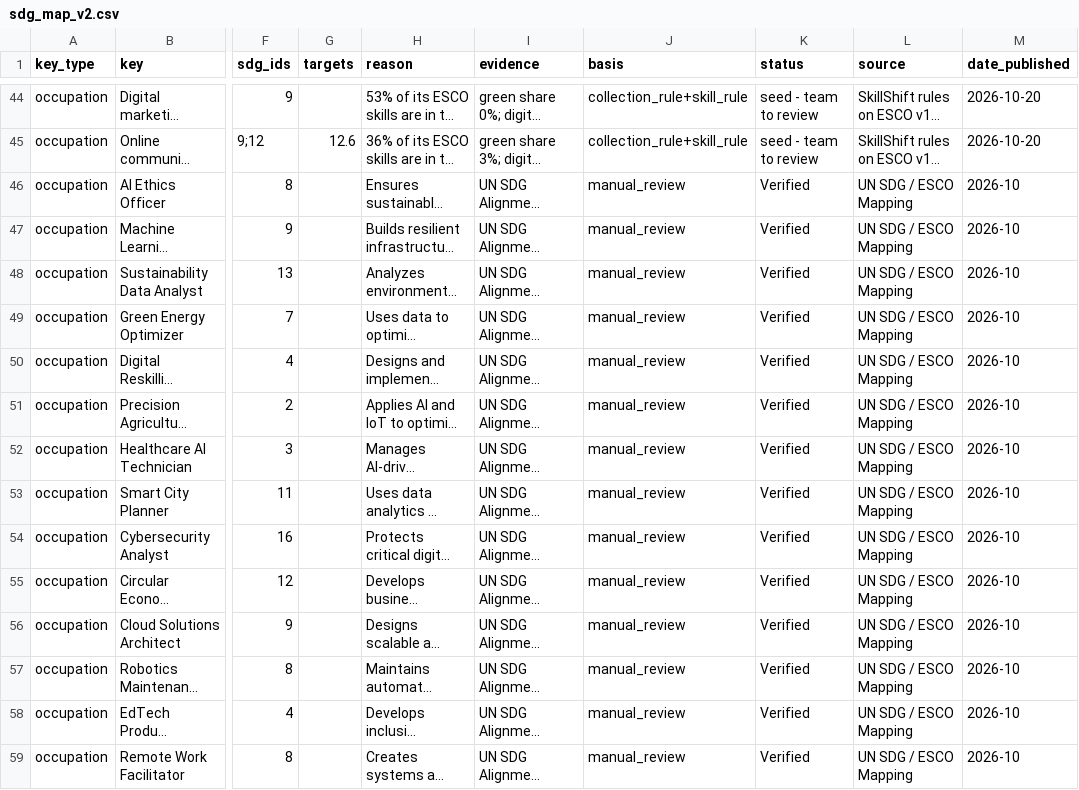
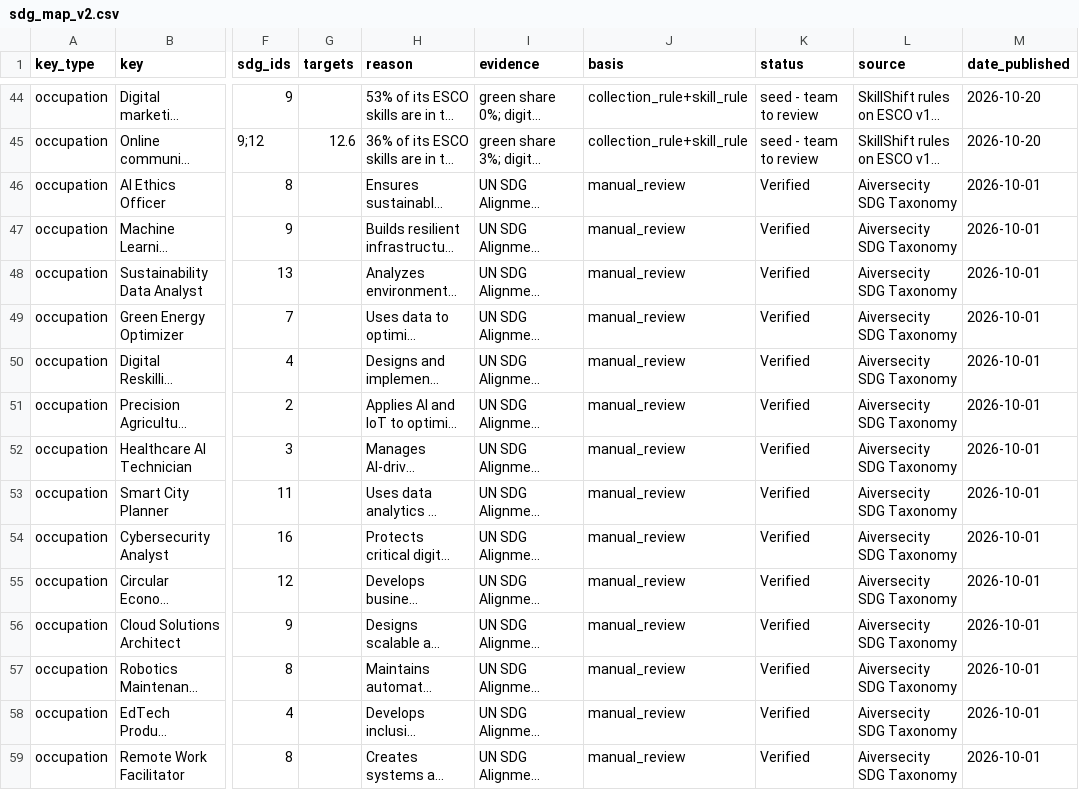
Before and after one commit to nazmaram948-creator/MetaMind, a CSV file: data/curated/sdg_map_v2.csv, drawn as a sheet; only a part is shown, gaps mark what is left out; long unchanged cells end in …; the diff covers the shown part only; the diff names each change by its address in the sheet, - before the commit and + after, or states it on an @@ line.

Commit message:
data(sdg): use the team's final SDG list (sdg_map_v2_perfect_final.csv)
Team rows updated from the latest team file (clearer reasons, source
'Aiversecity SDG Taxonomy', 2026-10-01). Target '8.1' restored to '8.10' for
billing clerk and debt collector: their reason quotes target 8.10 and Excel
drops the trailing zero. Team targets are now merged too, and occ_ids outside
our catalogue are dropped. Result: all 42 roles have an SDG row, 0 fallbacks.

```diff
--- a/data/curated/sdg_map_v2.csv
+++ b/data/curated/sdg_map_v2.csv
-L46:L59 (source): UN SDG / ESCO Mapping
+L46:L59 (source): Aiversecity SDG Taxonomy
-M46:M59 (date_published): 2026-10
+M46:M59 (date_published): 2026-10-01
```
Also changed, not shown: 82 edited cells elsewhere in this file, data/curated/sdg_team_v2.csv, 1 other file.
